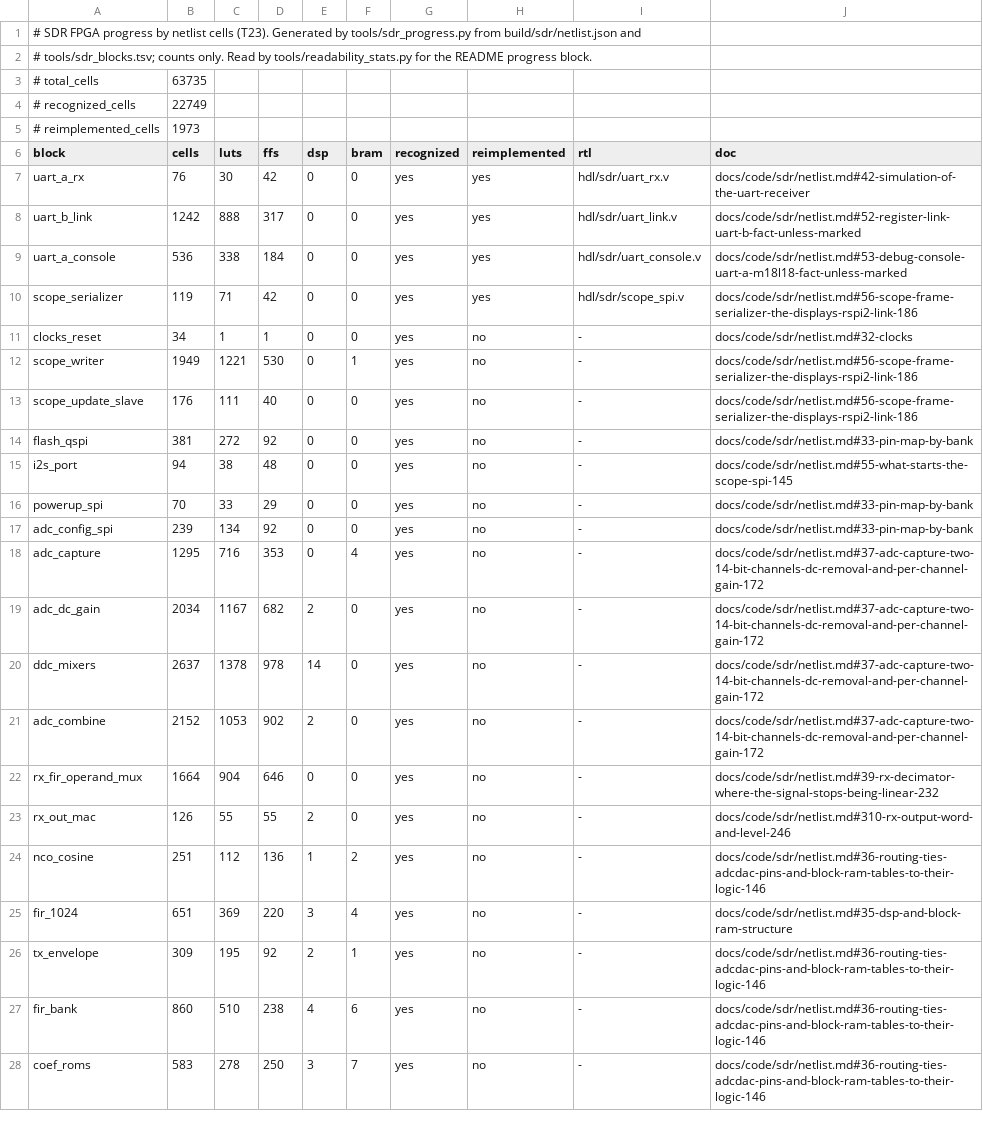
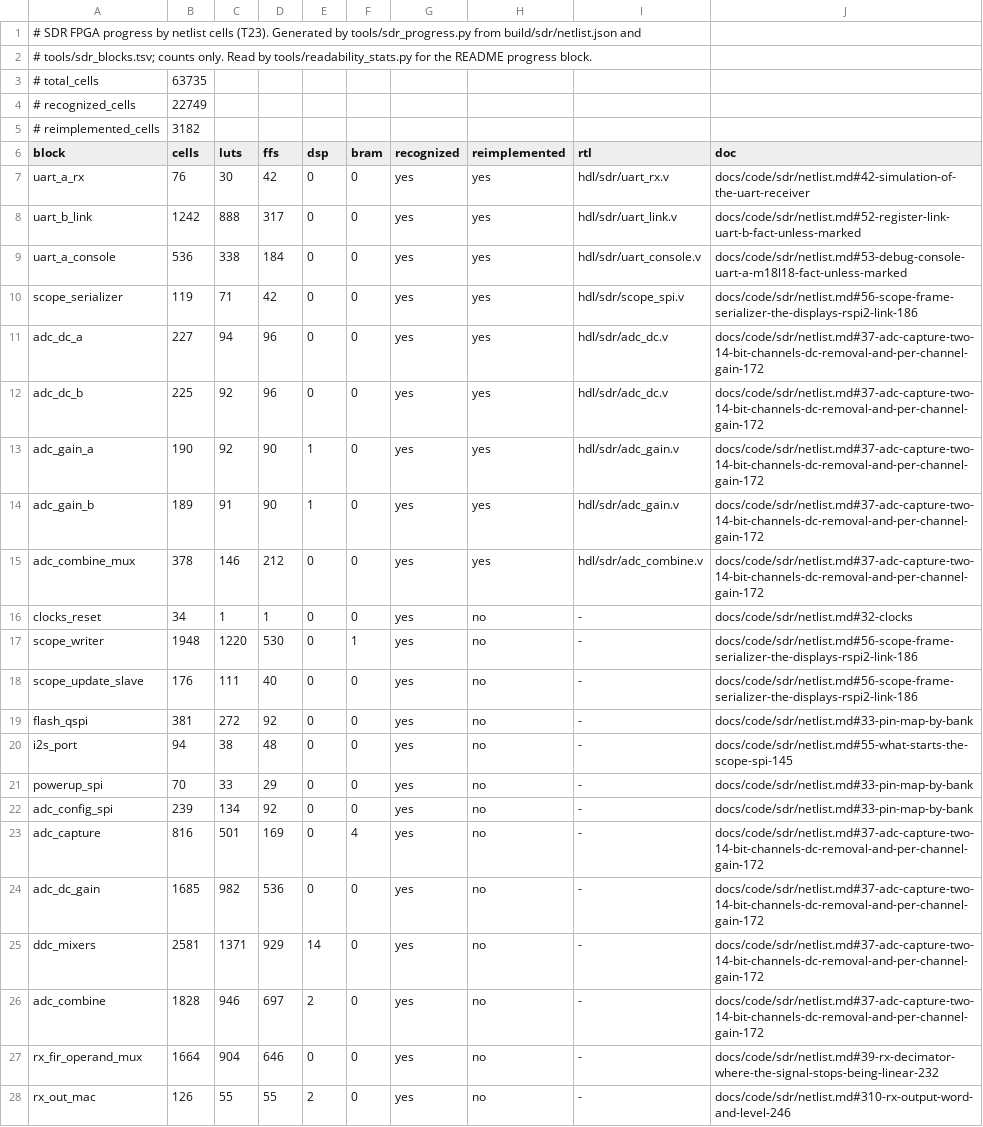
Before and after one commit to Reid-n0rc/FT-710_Firmware, a TSV file: decomp/sdr/progress.tsv, drawn as a sheet; only a part is shown; the shorter side is filled out with more unchanged rows.

```diff
--- a/decomp/sdr/progress.tsv
+++ b/decomp/sdr/progress.tsv
@@ -4,3 +4,3 @@
 # recognized_cells	22749
-# reimplemented_cells	1973
+# reimplemented_cells	3182
 block	cells	luts	ffs	dsp	bram	recognized	reimplemented	rtl	doc
@@ -10,4 +10,9 @@ uart_a_console	536	338	184	0	0	yes	yes	hdl/sdr/uart_console.v	docs/code/sdr/netl
 scope_serializer	119	71	42	0	0	yes	yes	hdl/sdr/scope_spi.v	docs/code/sdr/netlist.md#56-scope-frame-serializer-the-displays-rspi2-link-186
+adc_dc_a	227	94	96	0	0	yes	yes	hdl/sdr/adc_dc.v	docs/code/sdr/netlist.md#37-adc-capture-two-14-bit-channels-dc-removal-and-per-channel-gain-172
+adc_dc_b	225	92	96	0	0	yes	yes	hdl/sdr/adc_dc.v	docs/code/sdr/netlist.md#37-adc-capture-two-14-bit-channels-dc-removal-and-per-channel-gain-172
+adc_gain_a	190	92	90	1	0	yes	yes	hdl/sdr/adc_gain.v	docs/code/sdr/netlist.md#37-adc-capture-two-14-bit-channels-dc-removal-and-per-channel-gain-172
+adc_gain_b	189	91	90	1	0	yes	yes	hdl/sdr/adc_gain.v	docs/code/sdr/netlist.md#37-adc-capture-two-14-bit-channels-dc-removal-and-per-channel-gain-172
+adc_combine_mux	378	146	212	0	0	yes	yes	hdl/sdr/adc_combine.v	docs/code/sdr/netlist.md#37-adc-capture-two-14-bit-channels-dc-removal-and-per-channel-gain-172
 clocks_reset	34	1	1	0	0	yes	no	-	docs/code/sdr/netlist.md#32-clocks
-scope_writer	1949	1221	530	0	1	yes	no	-	docs/code/sdr/netlist.md#56-scope-frame-serializer-the-displays-rspi2-link-186
+scope_writer	1948	1220	530	0	1	yes	no	-	docs/code/sdr/netlist.md#56-scope-frame-serializer-the-displays-rspi2-link-186
 scope_update_slave	176	111	40	0	0	yes	no	-	docs/code/sdr/netlist.md#56-scope-frame-serializer-the-displays-rspi2-link-186
@@ -17,6 +22,6 @@ powerup_spi	70	33	29	0	0	yes	no	-	docs/code/sdr/netlist.md#33-pin-map-by-bank
 adc_config_spi	239	134	92	0	0	yes	no	-	docs/code/sdr/netlist.md#33-pin-map-by-bank
-adc_capture	1295	716	353	0	4	yes	no	-	docs/code/sdr/netlist.md#37-adc-capture-two-14-bit-channels-dc-removal-and-per-channel-gain-172
-adc_dc_gain	2034	1167	682	2	0	yes	no	-	docs/code/sdr/netlist.md#37-adc-capture-two-14-bit-channels-dc-removal-and-per-channel-gain-172
-ddc_mixers	2637	1378	978	14	0	yes	no	-	docs/code/sdr/netlist.md#37-adc-capture-two-14-bit-channels-dc-removal-and-per-channel-gain-172
-adc_combine	2152	1053	902	2	0	yes	no	-	docs/code/sdr/netlist.md#37-adc-capture-two-14-bit-channels-dc-removal-and-per-channel-gain-172
+adc_capture	816	501	169	0	4	yes	no	-	docs/code/sdr/netlist.md#37-adc-capture-two-14-bit-channels-dc-removal-and-per-channel-gain-172
+adc_dc_gain	1685	982	536	0	0	yes	no	-	docs/code/sdr/netlist.md#37-adc-capture-two-14-bit-channels-dc-removal-and-per-channel-gain-172
+ddc_mixers	2581	1371	929	14	0	yes	no	-	docs/code/sdr/netlist.md#37-adc-capture-two-14-bit-channels-dc-removal-and-per-channel-gain-172
+adc_combine	1828	946	697	2	0	yes	no	-	docs/code/sdr/netlist.md#37-adc-capture-two-14-bit-channels-dc-removal-and-per-channel-gain-172
 rx_fir_operand_mux	1664	904	646	0	0	yes	no	-	docs/code/sdr/netlist.md#39-rx-decimator-where-the-signal-stops-being-linear-232
```
Also changed, not shown: tools/sdr_blocks.tsv, 13 other files.
